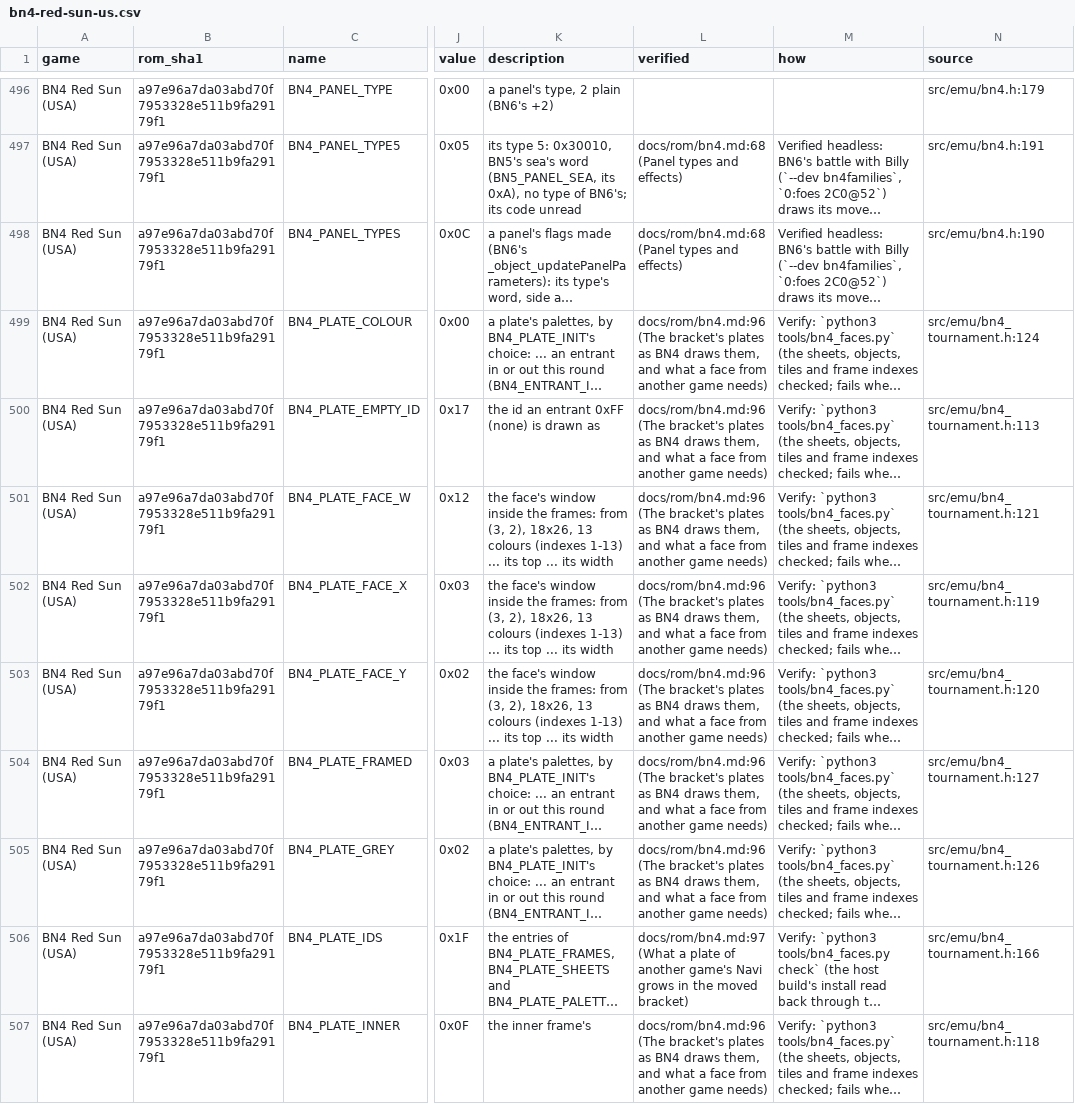
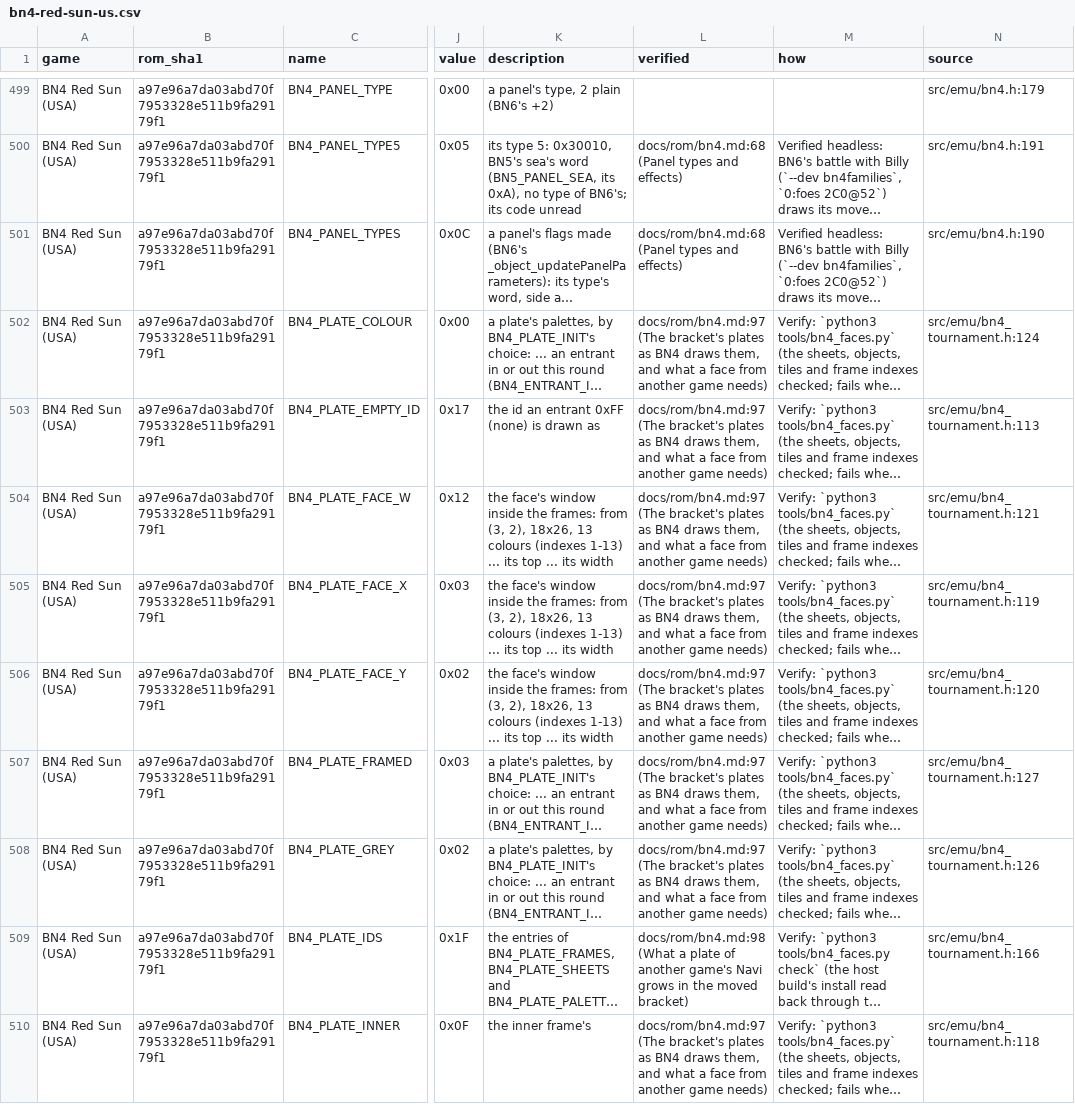
Before and after one commit to saschb2b/Mega-Man-Battle-Network-Cyberworld-Endless, a CSV file: docs/symbols/bn4-red-sun-us.csv, drawn as a sheet; only a part is shown, gaps mark what is left out; long unchanged cells end in …; addresses are those after the commit; the diff covers the shown part only; the diff names each change by its address in the sheet, - before the commit and + after, or states it on an @@ line.

Commit message:
Docs: ThunderMan proved, what thunderman_v1 took, a frame of hits by element, the gate's stub in the free space map; ledger, status and symbols

```diff
--- a/docs/symbols/bn4-red-sun-us.csv
+++ b/docs/symbols/bn4-red-sun-us.csv
-L502:L508 (verified): docs/rom/bn4.md:96 (The bracket's…
+L502:L508 (verified): docs/rom/bn4.md:97 (The bracket's…
-L509 (verified): docs/rom/bn4.md:97 (What a…
+L509 (verified): docs/rom/bn4.md:98 (What a…
-L510 (verified): docs/rom/bn4.md:96 (The bracket's…
+L510 (verified): docs/rom/bn4.md:97 (The bracket's…
```
Also changed, not shown: 3 added rows and 158 edited cells elsewhere in this file, 16 other files.
